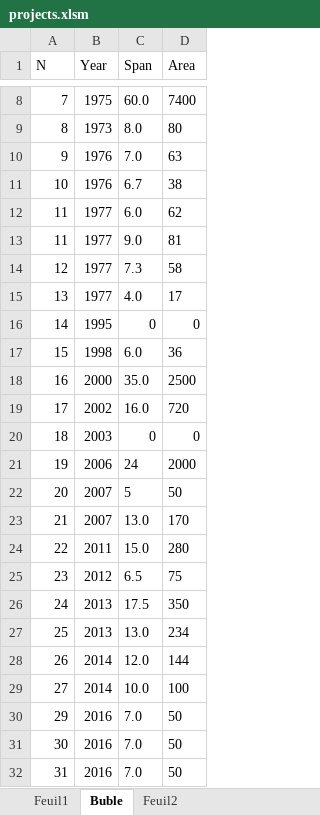
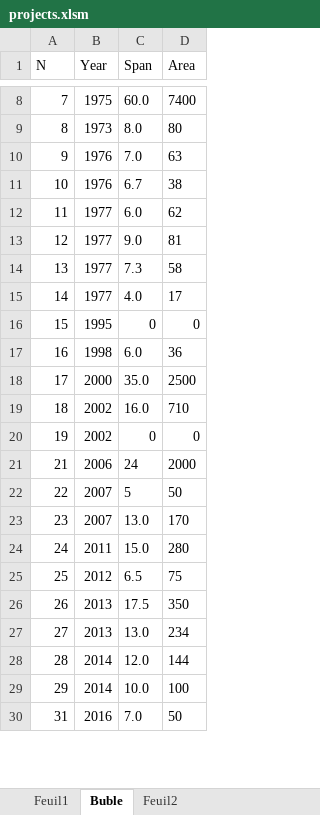
Before and after one commit to lionpeloux/Thesis, an Excel workbook: latex2/ch1_gridshell/projects.xlsm, sheet Buble, drawn as a sheet; only a part is shown, gaps mark what is left out; values as stored, in another font and other column widths than the file's, no borders; removed rows and columns are numbered as before the commit, all else as after; the diff covers the shown part only; the diff names each change by its address in the sheet, - before the commit and + after, or states it on an @@ line.

```diff
--- a/latex2/ch1_gridshell/projects.xlsm (sheet Buble)
+++ b/latex2/ch1_gridshell/projects.xlsm (sheet Buble)
-row 13: 11 | 1977 | 9.0 | 81
-C13 (Span): 7.3
+C13 (Span): 9.0
-D13 (Area): 58
+D13 (Area): 81
-C14 (Span): 4.0
+C14 (Span): 7.3
-D14 (Area): 17
+D14 (Area): 58
-B15 (Year): 1995
+B15 (Year): 1977
-C15 (Span): 0
+C15 (Span): 4.0
-D15 (Area): 0
+D15 (Area): 17
-B16 (Year): 1998
+B16 (Year): 1995
-C16 (Span): 6.0
+C16 (Span): 0
-D16 (Area): 36
+D16 (Area): 0
-B17 (Year): 2000
+B17 (Year): 1998
-C17 (Span): 35.0
+C17 (Span): 6.0
-D17 (Area): 2500
+D17 (Area): 36
-B18 (Year): 2002
+B18 (Year): 2000
-C18 (Span): 16.0
+C18 (Span): 35.0
-D18 (Area): 720
+D18 (Area): 2500
-B19 (Year): 2003
+B19 (Year): 2002
-C19 (Span): 0
+C19 (Span): 16.0
-D19 (Area): 0
+D19 (Area): 710
+row 20: 19 | 2002 | 0 | 0
-A21 (N): 19
+A21 (N): 21
-A22 (N): 20
+A22 (N): 22
-A23 (N): 21
+A23 (N): 23
-A24 (N): 22
+A24 (N): 24
-A25 (N): 23
+A25 (N): 25
-A26 (N): 24
+A26 (N): 26
-A27 (N): 25
+A27 (N): 27
-A28 (N): 26
+A28 (N): 28
-A29 (N): 27
+A29 (N): 29
-row 30: 29 | 2016 | 7.0 | 50
-row 31: 30 | 2016 | 7.0 | 50
```
Also changed, not shown: 2 added rows and 2 edited cells elsewhere in this sheet, sheet Feuil1, formulas that keep their value, 33 other files.
